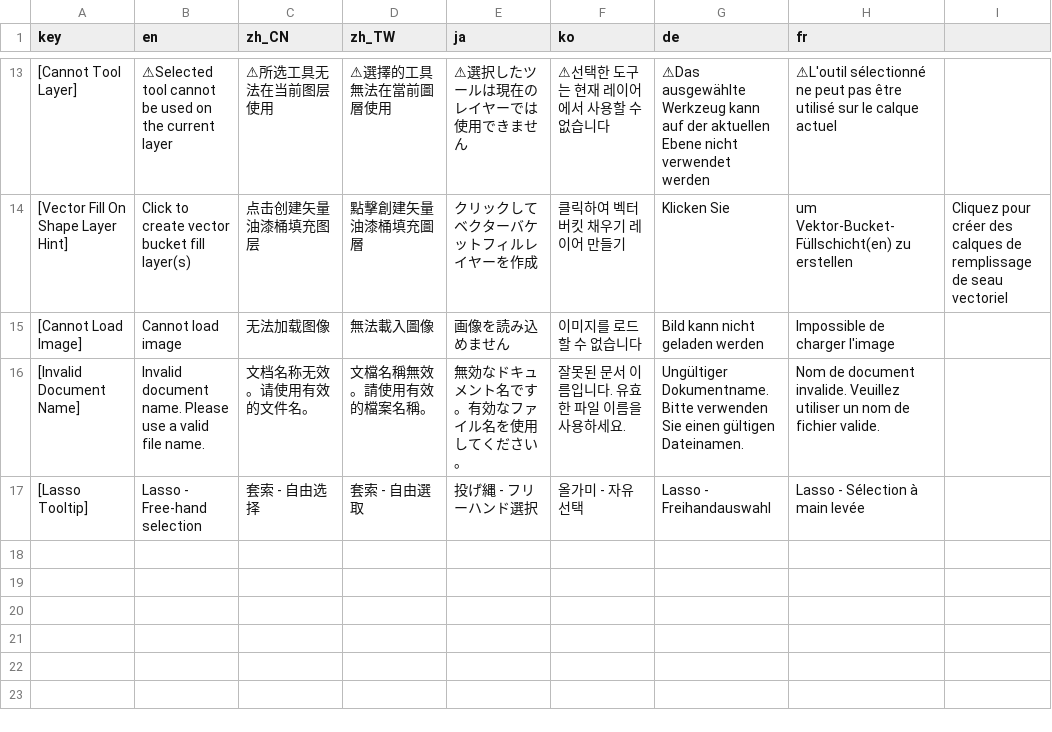
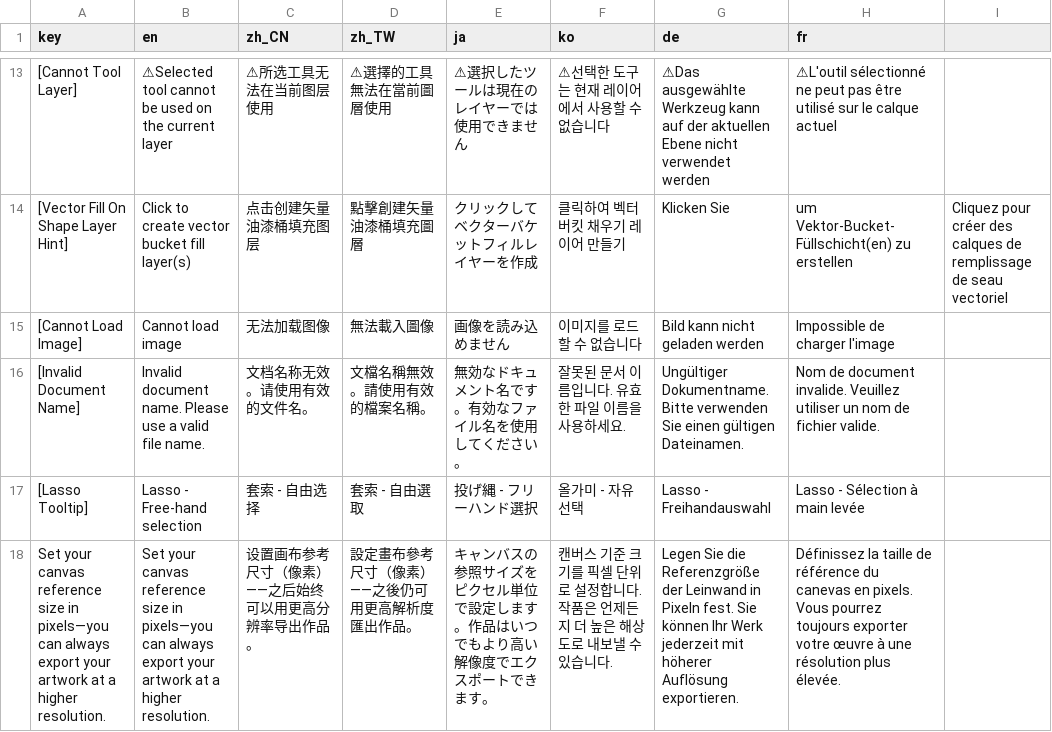
Before and after one commit to djacidfx/Ciallo, a CSV file: Ciallo/Localization/LongStrings.csv, drawn as a sheet; only a part is shown, gaps mark what is left out; the diff names each change by its address in the sheet, - before the commit and + after, or states it on an @@ line.

Commit message:
Fix typo

```diff
--- a/Ciallo/Localization/LongStrings.csv
+++ b/Ciallo/Localization/LongStrings.csv
+row 18: Set your canvas reference size in pixels—you can always export your artwork at a higher resolution. | Set your canvas reference size in pixels—you can always export your artwork at a higher resolution. | 设置画布参考尺寸（像素）——之后始终可以用更高分辨率导出作品。 | 設定畫布參考尺寸（像素）——之後仍可用更高解析度匯出作品。 | キャンバスの参照サイズをピクセル単位で設定します。作品はいつでもより高い解像度でエクスポートできます。 | 캔버스 기준 크기를 픽셀 단위로 설정합니다. 작품은 언제든지 더 높은 해상도로 내보낼 수 있습니다. | Legen Sie die Referenzgröße der Leinwand in Pixeln fest. Sie können Ihr Werk jederzeit mit höherer Auflösung exportieren. | Définissez la taille de référence du canevas en pixels. Vous pourrez toujours exporter votre œuvre à une résolution plus élevée.
```
Also changed, not shown: Ciallo/Localization/TranslatableStrings.csv, 2 other files.
